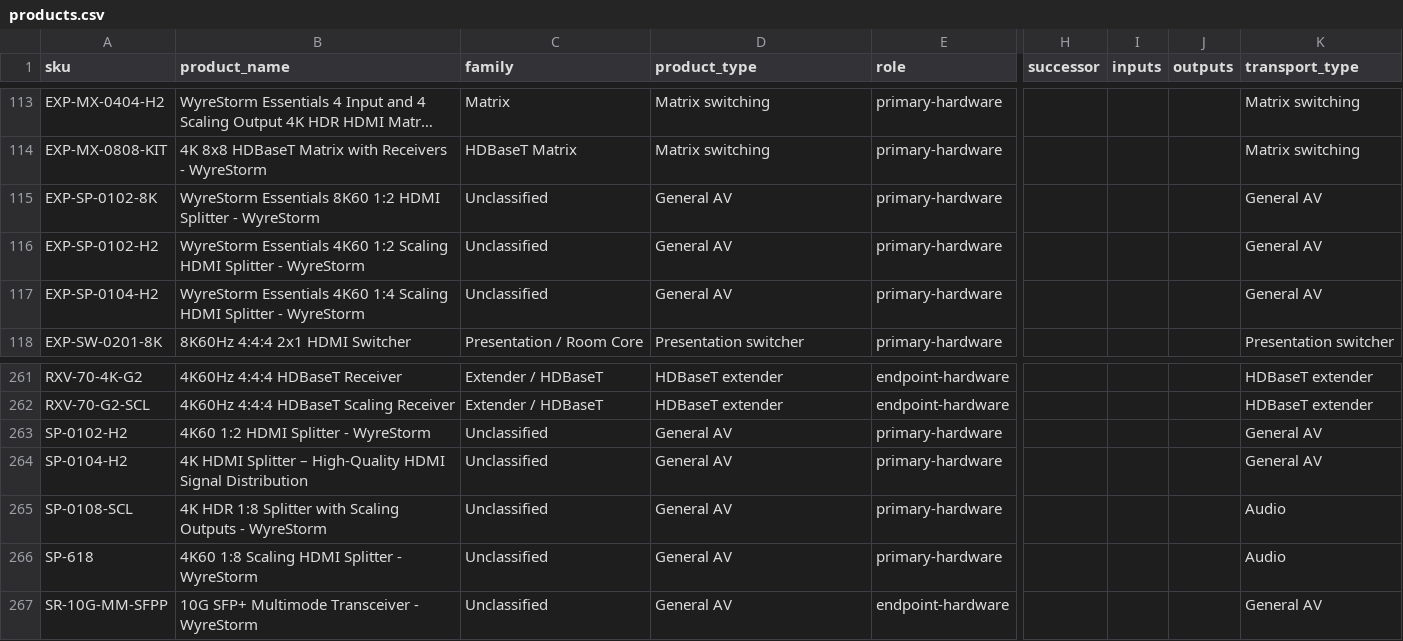
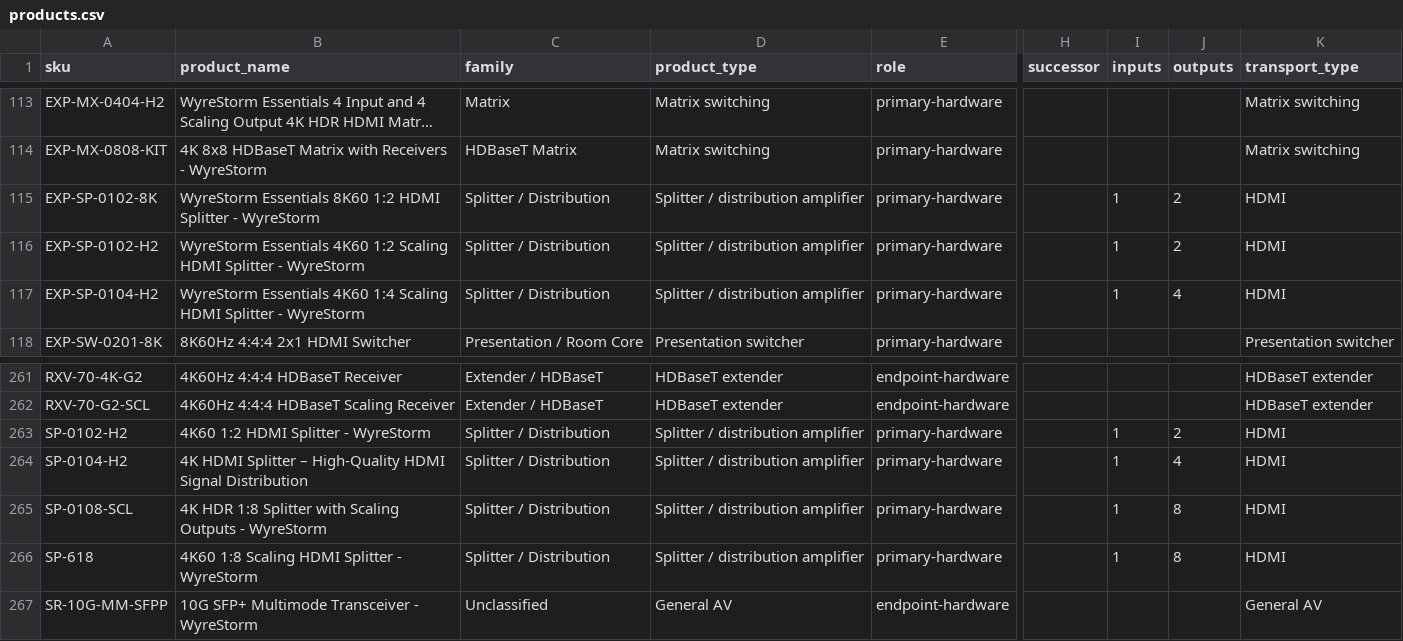
Before and after one commit to SteveTechApp/Wingman, a CSV file: data-sources/wyrestorm/products.csv, drawn as a sheet; only a part is shown, gaps mark what is left out; long unchanged cells end in …; the diff names each change by its address in the sheet, - before the commit and + after, or states it on an @@ line.

Commit message:
fix(compare): enforce product topology semantics

```diff
--- a/data-sources/wyrestorm/products.csv
+++ b/data-sources/wyrestorm/products.csv
-C115:C117 (family): Unclassified
+C115:C117 (family): Splitter / Distribution
-D115:D117 (product_type): General AV
+D115:D117 (product_type): Splitter / distribution amplifier
-I115:I117 (inputs): (empty)
+I115:I117 (inputs): 1
-J115:J116 (outputs): (empty)
+J115:J116 (outputs): 2
-K115:K117 (transport_type): General AV
+K115:K117 (transport_type): HDMI
-J117 (outputs): (empty)
+J117 (outputs): 4
-C263:C266 (family): Unclassified
+C263:C266 (family): Splitter / Distribution
-D263:D266 (product_type): General AV
+D263:D266 (product_type): Splitter / distribution amplifier
-I263:I266 (inputs): (empty)
+I263:I266 (inputs): 1
-J263 (outputs): (empty)
+J263 (outputs): 2
-K263:K264 (transport_type): General AV
+K263:K264 (transport_type): HDMI
-J264 (outputs): (empty)
+J264 (outputs): 4
-J265:J266 (outputs): (empty)
+J265:J266 (outputs): 8
-K265:K266 (transport_type): Audio
+K265:K266 (transport_type): HDMI
```
Also changed, not shown: data-sources/competitors/atlona.csv, data-sources/competitors/avpro-edge.csv, 39 other files.
